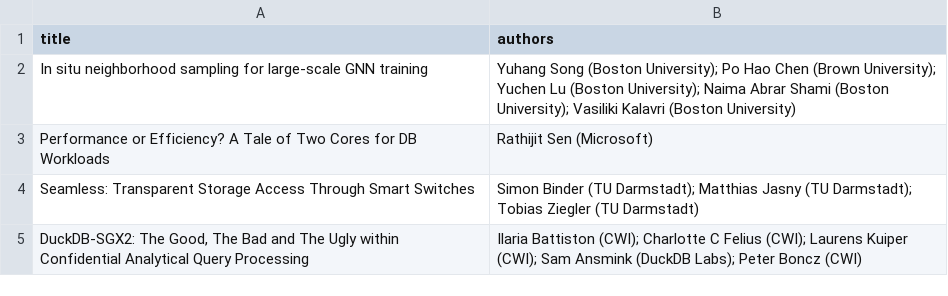
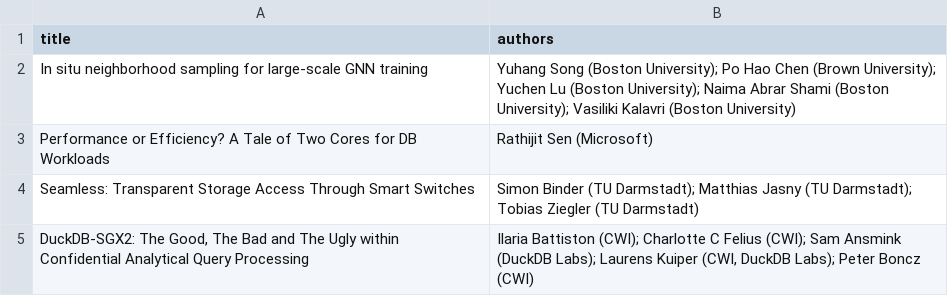
Before and after one commit to damon-db/2024, a CSV file: assets/data/short_papers.csv, drawn as a sheet.

```diff
--- a/assets/data/short_papers.csv
+++ b/assets/data/short_papers.csv
@@ -4,2 +4,2 @@ Performance or Efficiency? A Tale of Two Cores for DB Workloads,Rathijit Sen (Mi
 Seamless: Transparent Storage Access Through Smart Switches,Simon Binder (TU Darmstadt); Matthias Jasny (TU Darmstadt); Tobias Ziegler (TU Darmstadt)
-"DuckDB-SGX2: The Good, The Bad and The Ugly within Confidential Analytical Query Processing",Ilaria Battiston (CWI); Charlotte C Felius (CWI); Laurens Kuiper (CWI); Sam Ansmink (DuckDB Labs); Peter Boncz (CWI)
+"DuckDB-SGX2: The Good, The Bad and The Ugly within Confidential Analytical Query Processing","Ilaria Battiston (CWI); Charlotte C Felius (CWI); Sam Ansmink (DuckDB Labs); Laurens Kuiper (CWI, DuckDB Labs); Peter Boncz (CWI)"
```
Also changed, not shown: assets/data/full_papers.csv, 3 other files.
